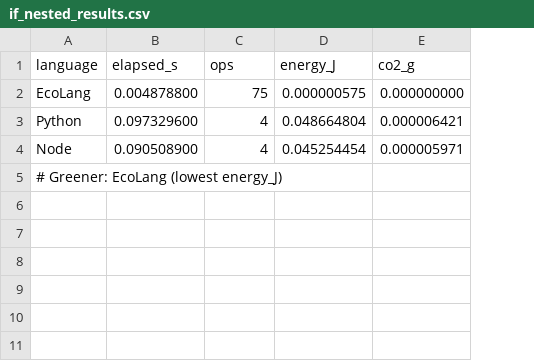
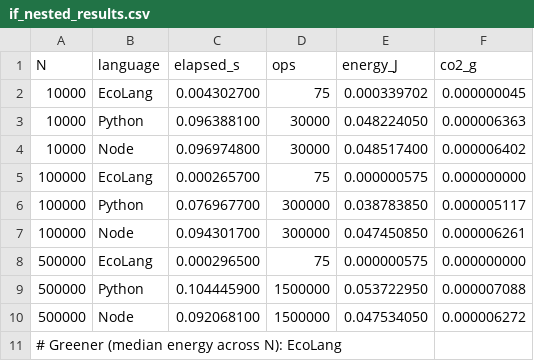
Before and after one commit to Phineas-bot/PHINSECOLANG, a CSV file: scripts/bench/if_nested_results.csv, drawn as a sheet; removed rows and columns are numbered as before the commit, all else as after; the diff names each change by its address in the sheet, - before the commit and + after, or states it on an @@ line.

```diff
--- a/scripts/bench/if_nested_results.csv
+++ b/scripts/bench/if_nested_results.csv
+column A (N), row 5: 100000; row 11: # Greener (median energy across N): EcoLang
+row 2: 10000 | EcoLang | 0.004302700 | 75 | 0.000339702 | 0.000000045
+row 3: 10000 | Python | 0.096388100 | 30000 | 0.048224050 | 0.000006363
+row 4: 10000 | Node | 0.096974800 | 30000 | 0.048517400 | 0.000006402
-C5 (elapsed_s): 0.004878800
+C5 (elapsed_s): 0.000265700
-row 3: Python | 0.097329600 | 4 | 0.048664804 | 0.000006421
-row 4: Node | 0.090508900 | 4 | 0.045254454 | 0.000005971
+row 6: 100000 | Python | 0.076967700 | 300000 | 0.038783850 | 0.000005117
+row 7: 100000 | Node | 0.094301700 | 300000 | 0.047450850 | 0.000006261
+row 8: 500000 | EcoLang | 0.000296500 | 75 | 0.000000575 | 0.000000000
+row 9: 500000 | Python | 0.104445900 | 1500000 | 0.053722950 | 0.000007088
+row 10: 500000 | Node | 0.092068100 | 1500000 | 0.047534050 | 0.000006272
-B11 (language): # Greener: EcoLang (lowest energy_J)
+B11 (language): (empty)
```
Also changed, not shown: 8 other files.
